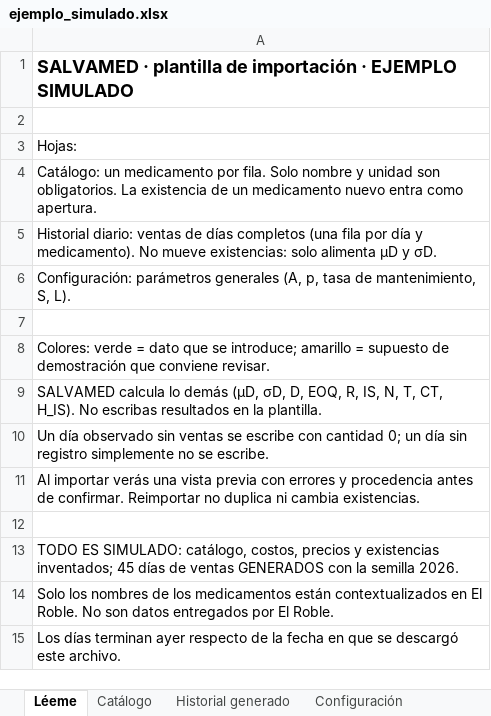
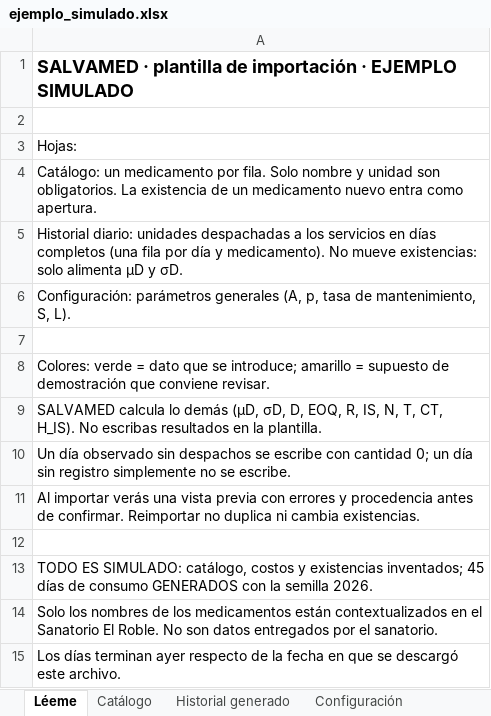
Before and after one commit to Eduardovisoni/salvamed, an Excel workbook: datos/ejemplo_simulado.xlsx, sheet Léeme, drawn as a sheet; values as stored, in another font and other column widths than the file's, no borders; the diff names each change by its address in the sheet, - before the commit and + after, or states it on an @@ line.

```diff
--- a/datos/ejemplo_simulado.xlsx (sheet Léeme)
+++ b/datos/ejemplo_simulado.xlsx (sheet Léeme)
-A5: Historial diario: ventas de días completos…
+A5: Historial diario: unidades despachadas a los servicios en días completos…
-A10: …observado sin ventas se escribe…
+A10: …observado sin despachos se escribe…
-A13: …SIMULADO: catálogo, costos, precios y existencias inventados; 45 días de ventas GENERADOS con…
+A13: …SIMULADO: catálogo, costos y existencias inventados; 45 días de consumo GENERADOS con…
-A14: …contextualizados en El Roble. No son datos entregados por El Roble.
+A14: …contextualizados en el Sanatorio El Roble. No son datos entregados por el sanatorio.
```
Also changed, not shown: sheet Historial generado, sheet Catálogo, sheet Configuración, datos/plantilla_salvamed.xlsx, 41 other files.
